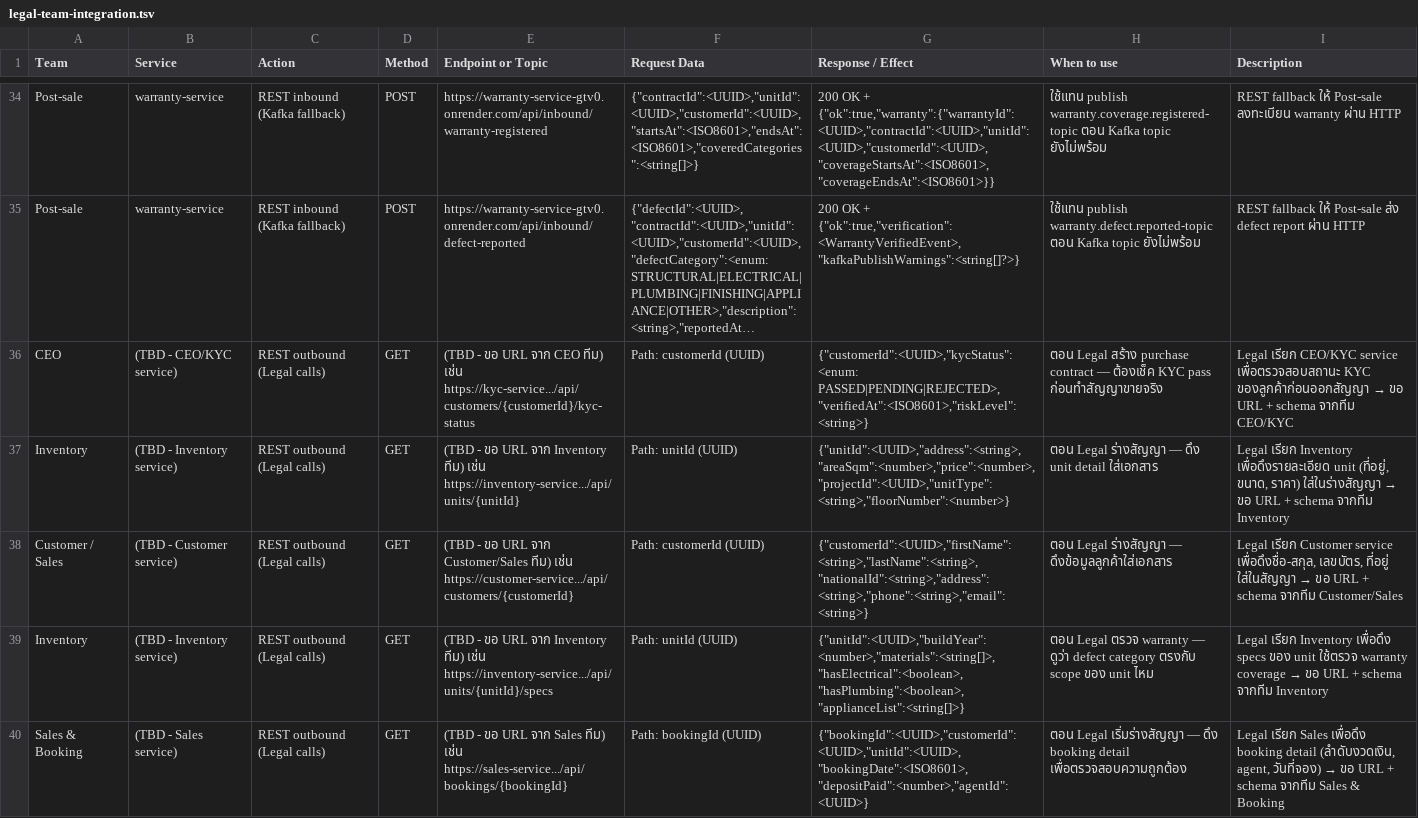
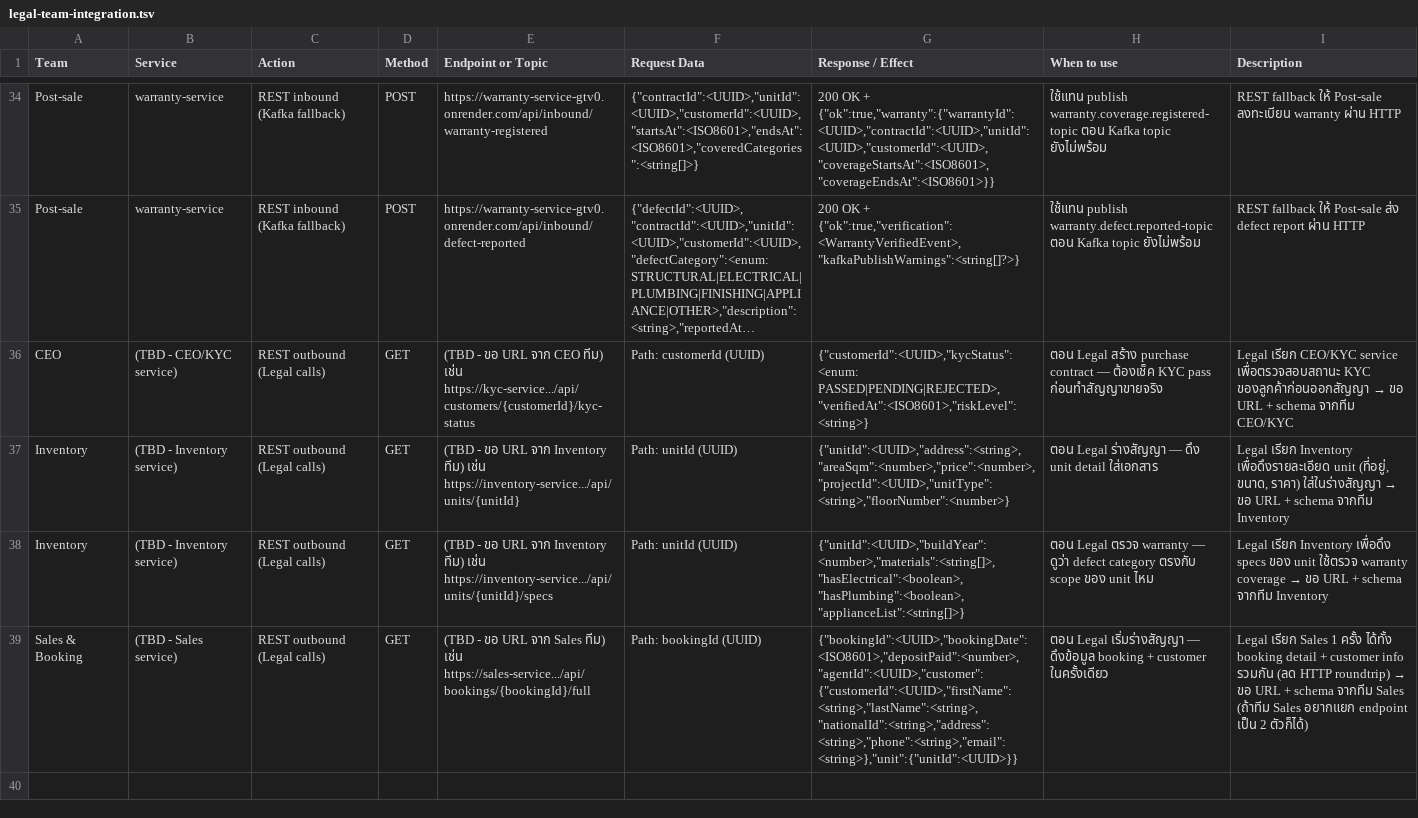
Before and after one commit to warisara29/software_design, a TSV file: legal-team-integration.tsv, drawn as a sheet; only a part is shown, gaps mark what is left out; long unchanged cells end in …; removed rows and columns are numbered as before the commit, all else as after; the diff names each change by its address in the sheet, - before the commit and + after, or states it on an @@ line.

```diff
--- a/legal-team-integration.tsv
+++ b/legal-team-integration.tsv
-row 38: Customer / Sales | (TBD - Customer service) | REST outbound (Legal calls) | GET | (TBD - ขอ URL จาก Customer/Sales ทีม) เช่น https://customer-service.../api/customers/{customerId} | Path: customerId (UUID) | {"customerId":<UUID>,"firstName":<string>,"lastName":<string>,"nationalId":<string>,"address":<string>,"phone":<string>,"email":<string>} | ตอน Legal ร่างสัญญา — ดึงข้อมูลลูกค้าใส่เอกสาร | Legal เรียก Customer service เพื่อดึงชื่อ-สกุล, เลขบัตร, ที่อยู่ ใส่ในสัญญา → ขอ URL + schema จากทีม Customer/Sales
-E39 (Endpoint or Topic): …ทีม) เช่น https://sales-service.../api/bookings/{bookingId}
+E39 (Endpoint or Topic): …ทีม) เช่น https://sales-service.../api/bookings/{bookingId}/full
-G39 (Response / Effect): {"bookingId":<UUID>,"customerId":<UUID>,"unitId":<UUID>,"bookingDate":<ISO8601>,"depositPaid":<number>,"agentId":<UUID>}
+G39 (Response / Effect): {"bookingId":<UUID>,"bookingDate":<ISO8601>,"depositPaid":<number>,"agentId":<UUID>,"customer":{"customerId":<UUID>,"firstName":<string>,"lastName":<string>,"nationalId":<string>,"address":<string>,"phone":<string>,"email":<string>},"unit":{"unitId":<UUID>}}
-H39 (When to use): …เริ่มร่างสัญญา — ดึง booking detail เพื่อตรวจสอบความถูกต้อง
+H39 (When to use): …เริ่มร่างสัญญา — ดึงข้อมูล booking + customer ในครั้งเดียว
@@ I39 (Description): …เรียก Sales เพื่อดึง booking detail (ลำดับงวดเงิน, agent, วันที่จอง) → ขอ URL + schema จากทีม Sales & Booking → …เรียก Sales 1 ครั้ง ได้ทั้ง booking detail + customer info รวมกัน (ลด HTTP roundtrip) → ขอ URL + schema จากทีม Sales (ถ้าทีม Sales อยากแยก endpoint เป็น 2 ตัวก็ได้) @@
```
Also changed, not shown: legal-team-integration.csv.
